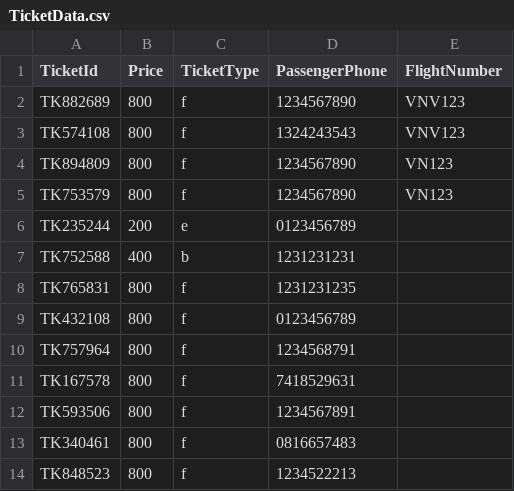
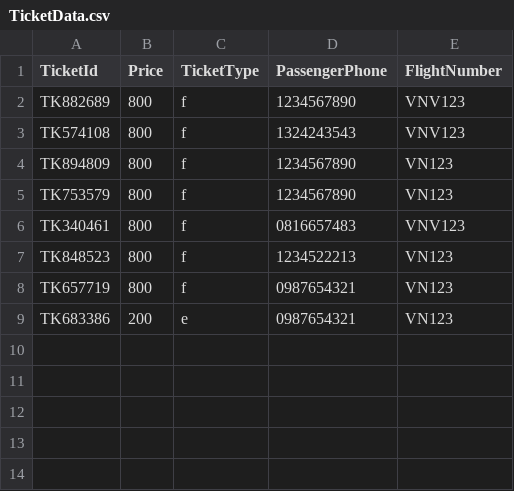
Before and after one commit to SieuDoge/AirlineTicketSystem, a CSV file: AirlineTicketSystem/UserData/TicketData.csv, drawn as a sheet.

```diff
--- a/AirlineTicketSystem/UserData/TicketData.csv
+++ b/AirlineTicketSystem/UserData/TicketData.csv
@@ -5,10 +5,5 @@ TK894809,800,f,1234567890,VN123
 TK753579,800,f,1234567890,VN123
-TK235244,200,e,0123456789
-TK752588,400,b,1231231231
-TK765831,800,f,1231231235
-TK432108,800,f,0123456789
-TK757964,800,f,1234568791
-TK167578,800,f,7418529631
-TK593506,800,f,1234567891
-TK340461,800,f,0816657483
-TK848523,800,f,1234522213
+TK340461,800,f,0816657483,VNV123
+TK848523,800,f,1234522213,VN123
+TK657719,800,f,0987654321,VN123
+TK683386,200,e,0987654321,VN123
```
Also changed, not shown: AirlineTicketSystem/UserData/AirlineData.csv, 9 other files.
